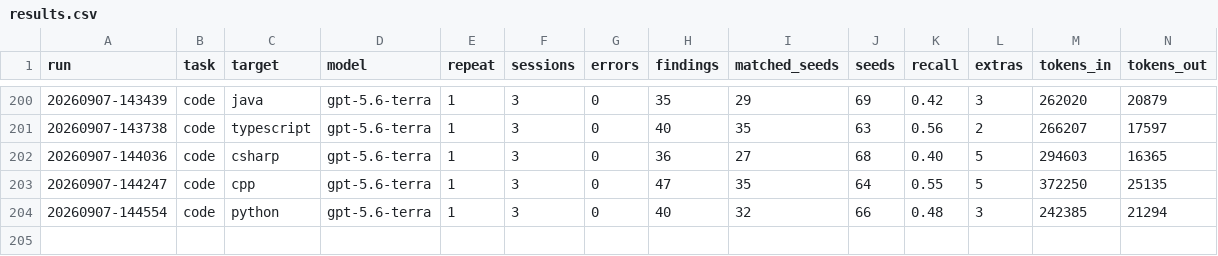
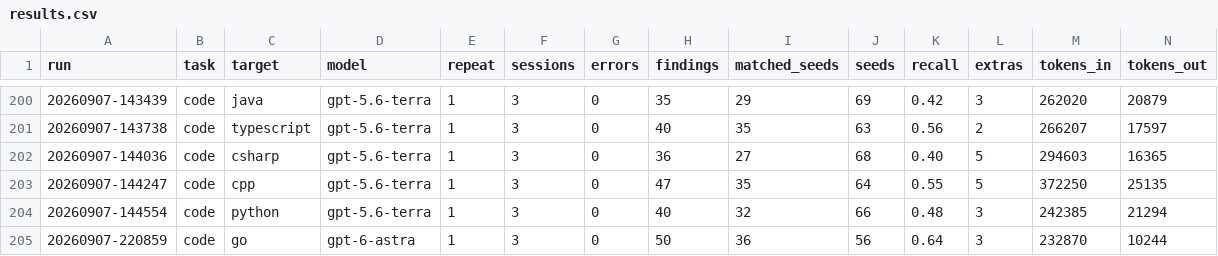
Before and after one commit to dsaiko/fixpoint, a CSV file: bench/results.csv, drawn as a sheet; only a part is shown, gaps mark what is left out; rows hold the shown columns only; the diff names each change by its address in the sheet, - before the commit and + after, or states it on an @@ line.

```diff
--- a/bench/results.csv
+++ b/bench/results.csv
+row 205: 20260907-220859 | code | go | gpt-6-astra | 1 | 3 | 0 | 50 | 36 | 56 | 0.64 | 3 | 232870 | 10244
```
Also changed, not shown: 5 other files.
